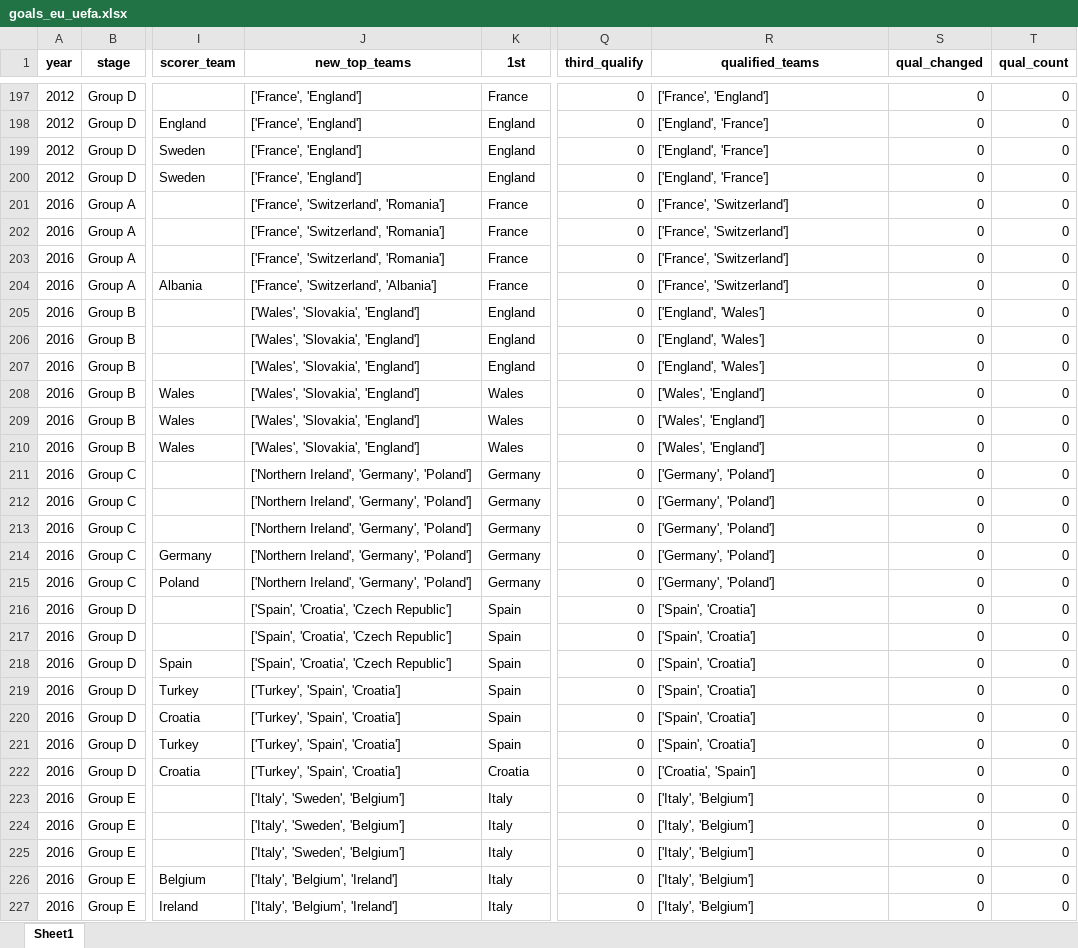
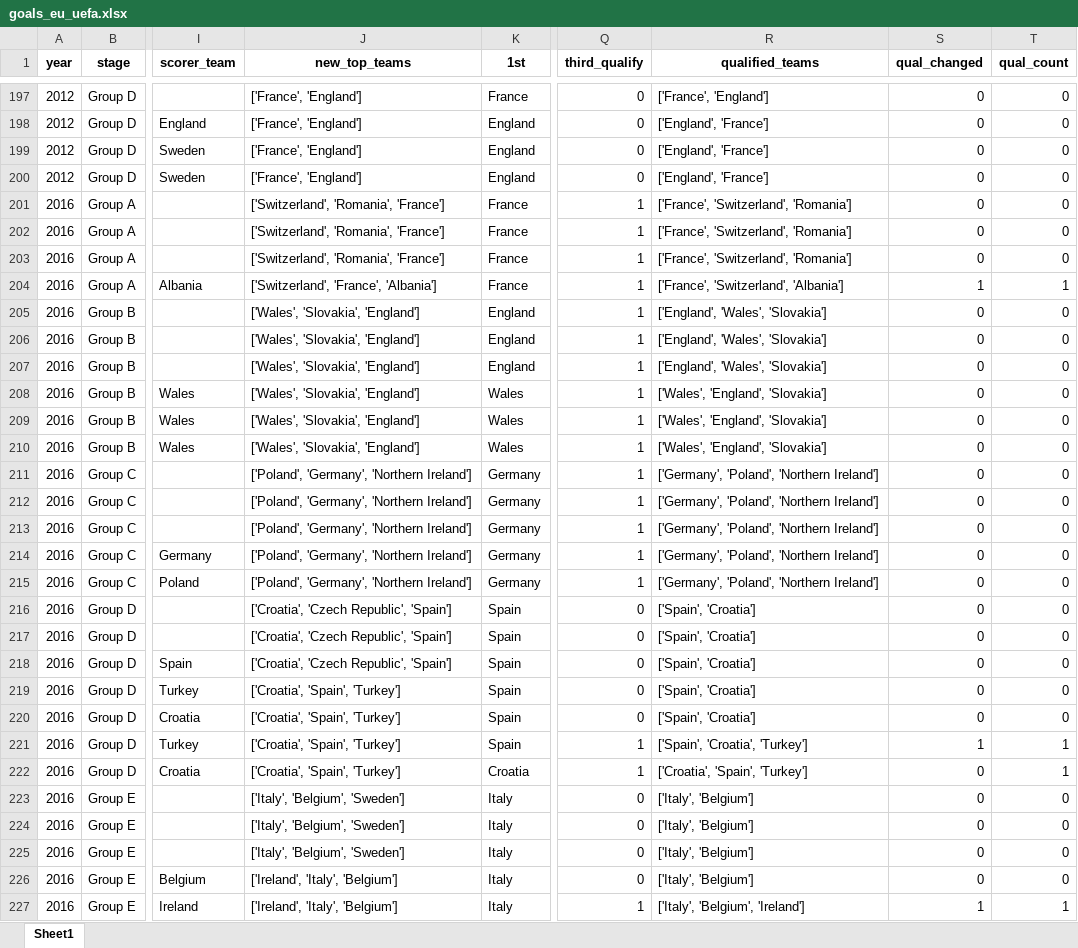
Before and after one commit to AEGDDI/tiebreak_wc, an Excel workbook: data/out/wiki/men/uefa/eu/goals_eu_uefa.xlsx, sheet Sheet1, drawn as a sheet; only a part is shown, gaps mark what is left out; values as stored, in another font and other column widths than the file's, no borders; the diff covers the shown part only; the diff names each change by its address in the sheet, - before the commit and + after, or states it on an @@ line.

```diff
--- a/data/out/wiki/men/uefa/eu/goals_eu_uefa.xlsx (sheet Sheet1)
+++ b/data/out/wiki/men/uefa/eu/goals_eu_uefa.xlsx (sheet Sheet1)
-J201:J203 (new_top_teams): ['France', 'Switzerland', 'Romania']
+J201:J203 (new_top_teams): ['Switzerland', 'Romania', 'France']
-Q201:Q215 (third_qualify): 0
+Q201:Q215 (third_qualify): 1
-R201:R203 (qualified_teams): ['France', 'Switzerland']
+R201:R203 (qualified_teams): ['France', 'Switzerland', 'Romania']
-J204 (new_top_teams): ['France', 'Switzerland', 'Albania']
+J204 (new_top_teams): ['Switzerland', 'France', 'Albania']
-R204 (qualified_teams): ['France', 'Switzerland']
+R204 (qualified_teams): ['France', 'Switzerland', 'Albania']
-S204 (qual_changed): 0
+S204 (qual_changed): 1
-T204 (qual_count): 0
+T204 (qual_count): 1
-R205:R207 (qualified_teams): ['England', 'Wales']
+R205:R207 (qualified_teams): ['England', 'Wales', 'Slovakia']
-R208:R210 (qualified_teams): ['Wales', 'England']
+R208:R210 (qualified_teams): ['Wales', 'England', 'Slovakia']
-J211:J215 (new_top_teams): ['Northern Ireland', 'Germany', 'Poland']
+J211:J215 (new_top_teams): ['Poland', 'Germany', 'Northern Ireland']
-R211:R215 (qualified_teams): ['Germany', 'Poland']
+R211:R215 (qualified_teams): ['Germany', 'Poland', 'Northern Ireland']
-J216:J218 (new_top_teams): ['Spain', 'Croatia', 'Czech Republic']
+J216:J218 (new_top_teams): ['Croatia', 'Czech Republic', 'Spain']
-J219:J222 (new_top_teams): ['Turkey', 'Spain', 'Croatia']
+J219:J222 (new_top_teams): ['Croatia', 'Spain', 'Turkey']
-Q221:Q222 (third_qualify): 0
+Q221:Q222 (third_qualify): 1
-R221 (qualified_teams): ['Spain', 'Croatia']
+R221 (qualified_teams): ['Spain', 'Croatia', 'Turkey']
-S221 (qual_changed): 0
+S221 (qual_changed): 1
-T221:T222 (qual_count): 0
+T221:T222 (qual_count): 1
-R222 (qualified_teams): ['Croatia', 'Spain']
+R222 (qualified_teams): ['Croatia', 'Spain', 'Turkey']
-J223:J225 (new_top_teams): ['Italy', 'Sweden', 'Belgium']
+J223:J225 (new_top_teams): ['Italy', 'Belgium', 'Sweden']
-J226:J227 (new_top_teams): ['Italy', 'Belgium', 'Ireland']
+J226:J227 (new_top_teams): ['Ireland', 'Italy', 'Belgium']
-Q227 (third_qualify): 0
+Q227 (third_qualify): 1
-R227 (qualified_teams): ['Italy', 'Belgium']
+R227 (qualified_teams): ['Italy', 'Belgium', 'Ireland']
-S227 (qual_changed): 0
+S227 (qual_changed): 1
-T227 (qual_count): 0
+T227 (qual_count): 1
```
Also changed, not shown: 424 edited cells elsewhere in this sheet, data/out/wiki/men/fifa/eu/goals_eu_fifa_men.xlsx, data/out/wiki/men/fifa/eu/mbm_eu_fifa.xlsx, 7 other files.
